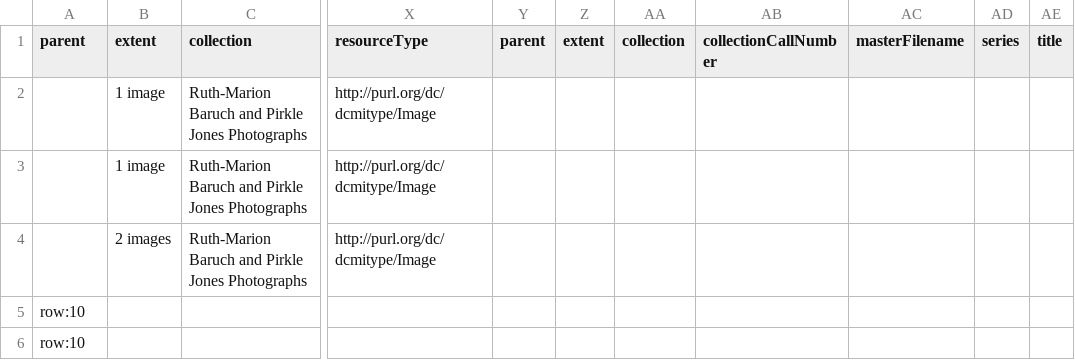
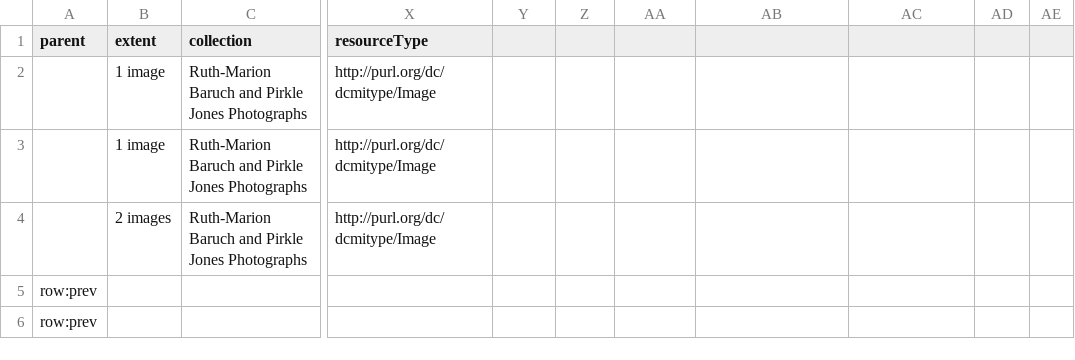
Before and after one commit to UCSCLibrary/ucsc_ldc_bulk_metadata_operations, a CSV file: ms20_test_4/metadata.csv, drawn as a sheet; only a part is shown, gaps mark what is left out; the diff names each change by its address in the sheet, - before the commit and + after, or states it on an @@ line.

Commit message:
Update metadata.csv

```diff
--- a/ms20_test_4/metadata.csv
+++ b/ms20_test_4/metadata.csv
-Y1: parent
+Y1: (empty)
-Z1: extent
+Z1: (empty)
-AA1: collection
+AA1: (empty)
-AB1: collectionCallNumber
+AB1: (empty)
-AC1: masterFilename
+AC1: (empty)
-AD1: series
+AD1: (empty)
-AE1: title
+AE1: (empty)
-A5:A6 (parent): row:10
+A5:A6 (parent): row:prev
```
